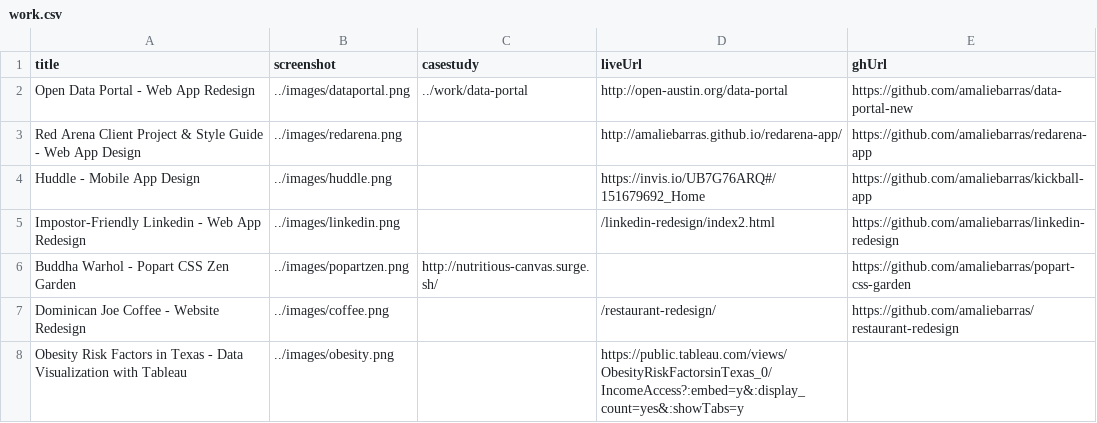
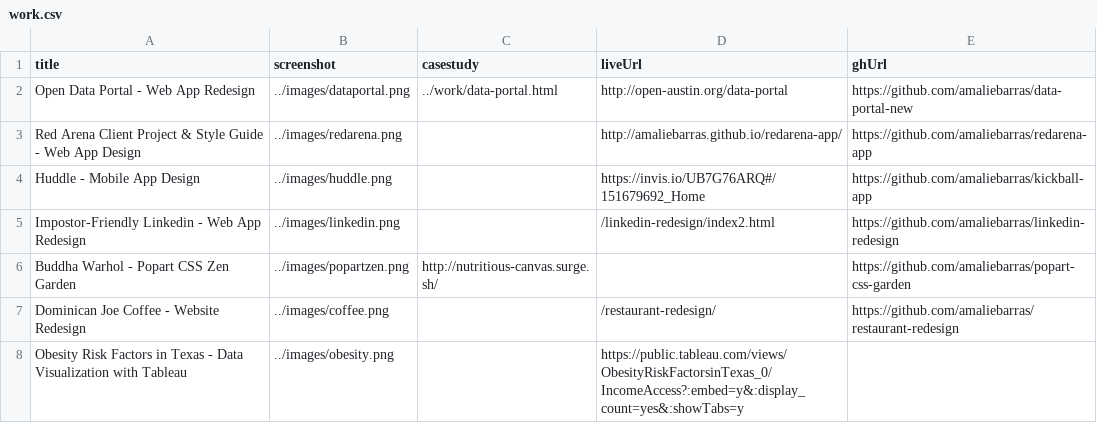
Before and after one commit to amaliebarras/amaliebarras.github.io, a CSV file: _data/work.csv, drawn as a sheet.

Commit message:
deleting site file and data portal page

```diff
--- a/_data/work.csv
+++ b/_data/work.csv
@@ -1,3 +1,3 @@
 title,screenshot,casestudy,liveUrl,ghUrl
-Open Data Portal - Web App Redesign,../images/dataportal.png,../work/data-portal,http://open-austin.org/data-portal,https://github.com/amaliebarras/data-portal-new
+Open Data Portal - Web App Redesign,../images/dataportal.png,../work/data-portal.html,http://open-austin.org/data-portal,https://github.com/amaliebarras/data-portal-new
 Red Arena Client Project & Style Guide - Web App Design,../images/redarena.png,,http://amaliebarras.github.io/redarena-app/,https://github.com/amaliebarras/redarena-app
```
Also changed, not shown: 1 other file.
